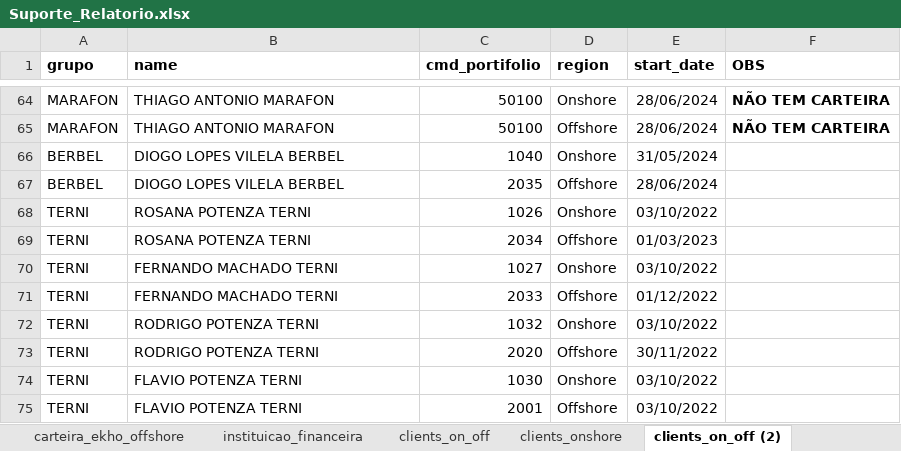
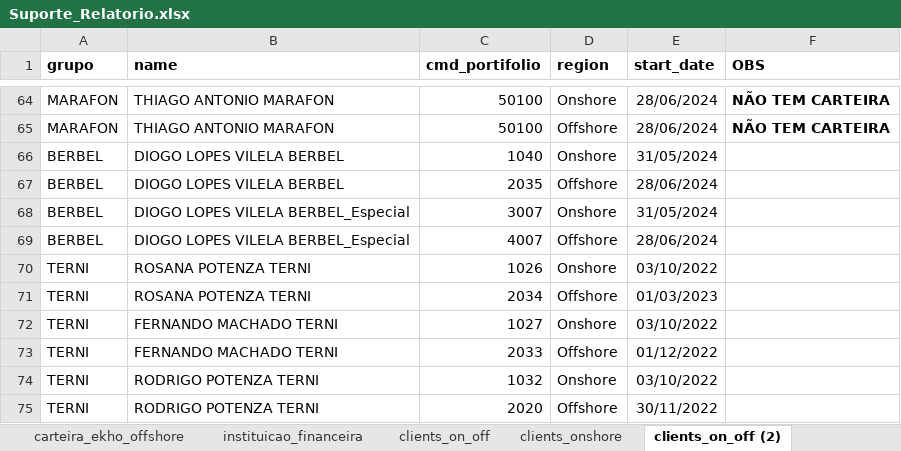
Before and after one commit to Ekho-Family-Office/relatorio_mensal, an Excel workbook: Suporte_Relatorio.xlsx, sheet clients_on_off (2), drawn as a sheet; only a part is shown, gaps mark what is left out; the shorter side is filled out with more unchanged rows; values as stored, in another font and other column widths than the file's, no borders; the diff names each change by its address in the sheet, - before the commit and + after, or states it on an @@ line.

```diff
--- a/Suporte_Relatorio.xlsx (sheet clients_on_off (2))
+++ b/Suporte_Relatorio.xlsx (sheet clients_on_off (2))
+row 68: BERBEL | DIOGO LOPES VILELA BERBEL_Especial | 3007 | Onshore | 31/05/2024
+row 69: BERBEL | DIOGO LOPES VILELA BERBEL_Especial | 4007 | Offshore | 28/06/2024
```
Also changed, not shown: sheet clients_on_off, sheet clients_onshore, sheet clients_onshore (2), sheet instituicao_financeira.
